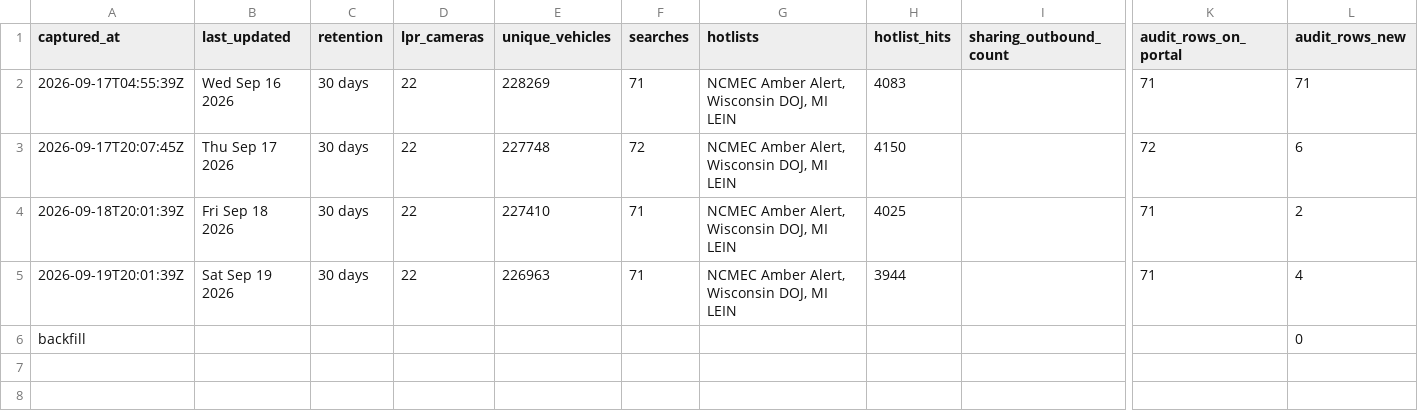
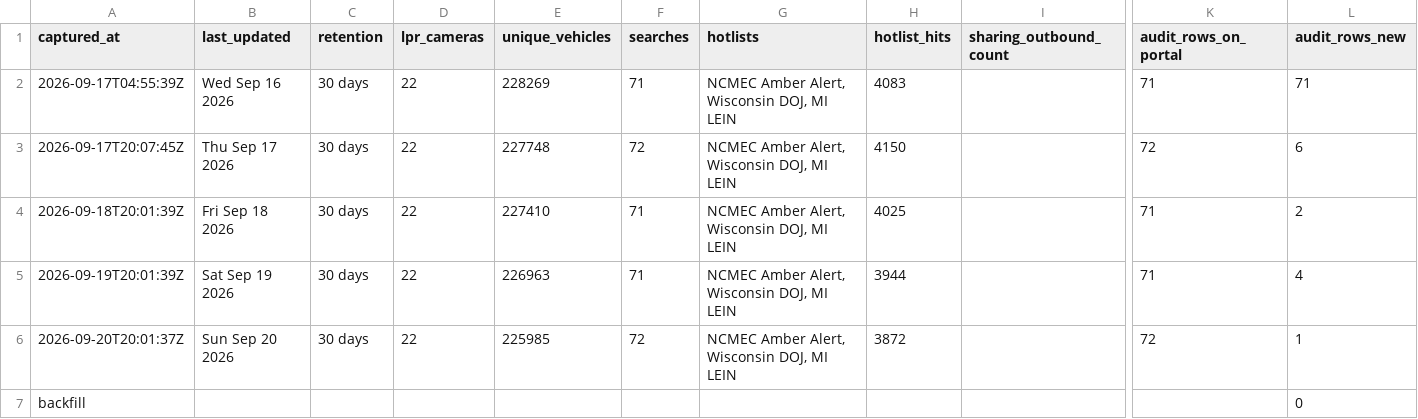
Before and after one commit to Cantica-Systems/mi-flock-transparency, a CSV file: muskegon/data/muskegon-city-pd/stats.csv, drawn as a sheet; only a part is shown, gaps mark what is left out; rows hold the shown columns only; the diff names each change by its address in the sheet, - before the commit and + after, or states it on an @@ line.

Commit message:
Update at 2026-09-20T20:03Z (muskegon-city-pd +1)

```diff
--- a/muskegon/data/muskegon-city-pd/stats.csv
+++ b/muskegon/data/muskegon-city-pd/stats.csv
+row 6: 2026-09-20T20:01:37Z | Sun Sep 20 2026 | 30 days | 22 | 225985 | 72 | NCMEC Amber Alert, Wisconsin DOJ, MI LEIN | 3872 |  | 72 | 1
```
Also changed, not shown: muskegon/data/muskegon-city-pd/2026-09.csv, 3 other files.
